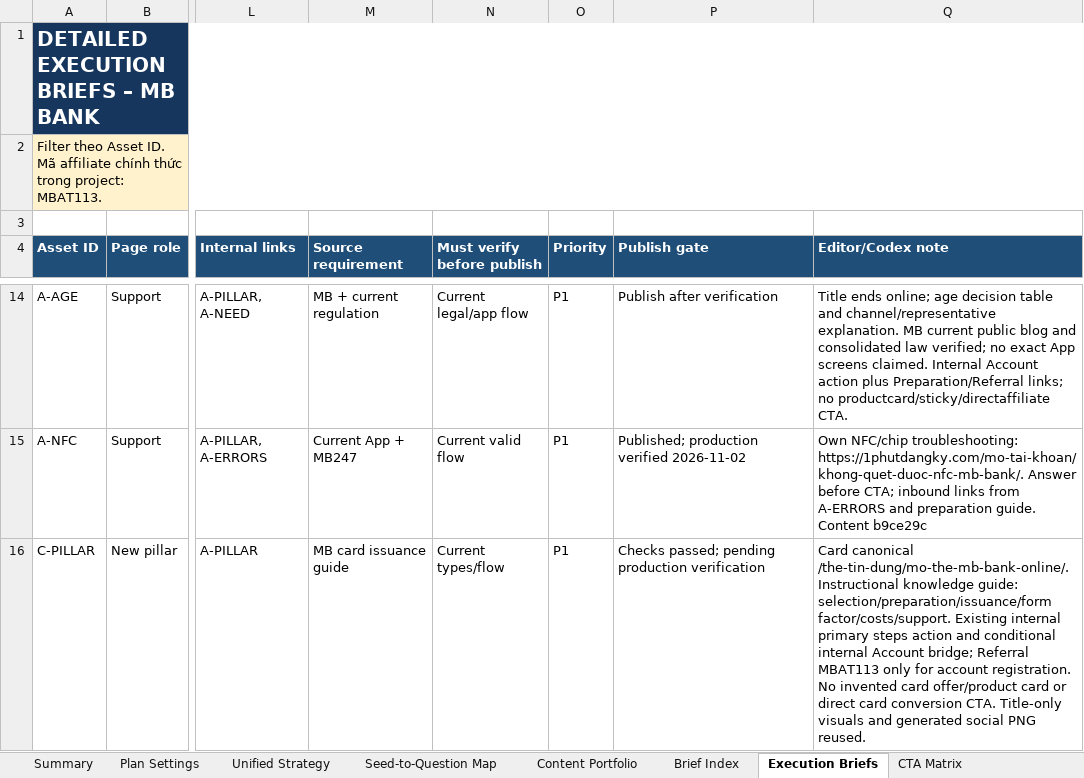
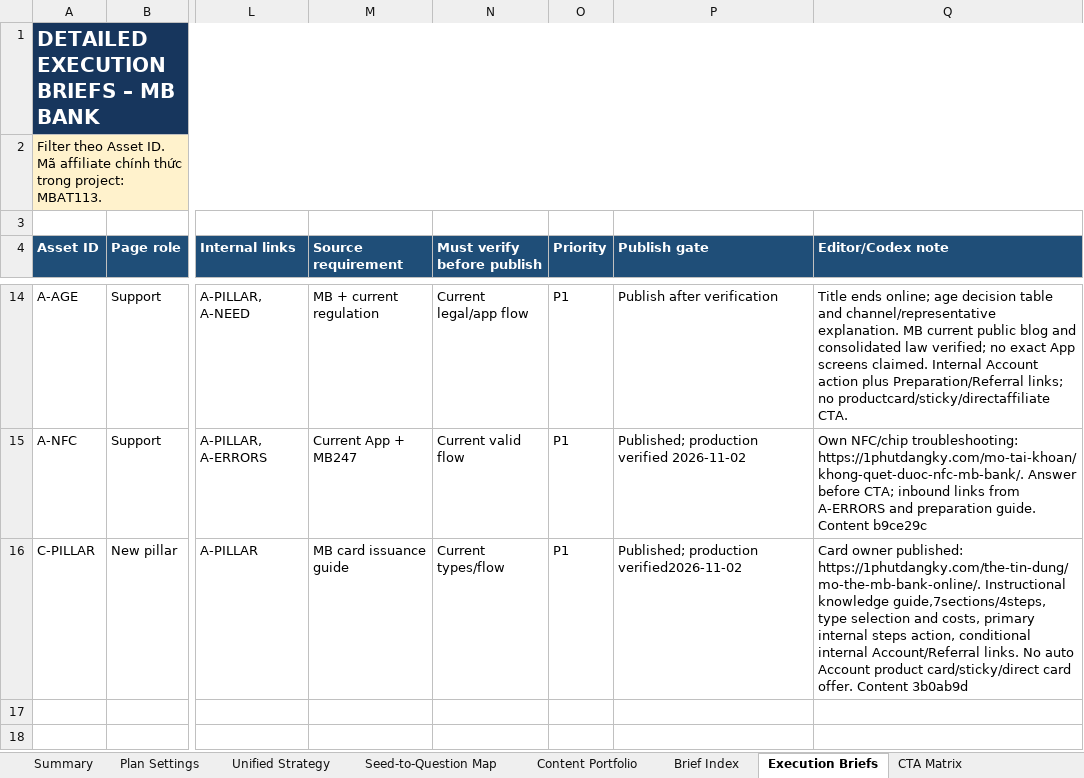
Before and after one commit to vothanhphatsocial/1phutdangky, an Excel workbook: docs/content/1phutdangky_MB_Bank_Evergreen_Content_Engine.xlsx, sheet Execution Briefs, drawn as a sheet; only a part is shown, gaps mark what is left out; values as stored, in another font and other column widths than the file's, no borders; conditional formats and table styles not drawn; the diff names each change by its address in the sheet, - before the commit and + after, or states it on an @@ line.

Commit message:
chore(content): record MB Bank card guide publication

```diff
--- a/docs/content/1phutdangky_MB_Bank_Evergreen_Content_Engine.xlsx (sheet Execution Briefs)
+++ b/docs/content/1phutdangky_MB_Bank_Evergreen_Content_Engine.xlsx (sheet Execution Briefs)
-P16 (Publish gate): Checks passed; pending production verification
+P16 (Publish gate): Published; production verified2026-11-02
-Q16 (Editor/Codex note): Card canonical /the-tin-dung/mo-the-mb-bank-online/. Instructional knowledge guide: selection/preparation/issuance/form factor/costs/support. Existing internal primary steps action and conditional internal Account bridge; Referral MBAT113 only for account registration. No invented card offer/product card or direct card conversion CTA. Title-only visuals and generated social PNG reused.
+Q16 (Editor/Codex note): Card owner published: https://1phutdangky.com/the-tin-dung/mo-the-mb-bank-online/. Instructional knowledge guide,7sections/4steps, type selection and costs, primary internal steps action, conditional internal Account/Referral links. No auto Account product card/sticky/direct card offer. Content 3b0ab9d
```
Also changed, not shown: sheet Run Log, sheet Evergreen Queue.
